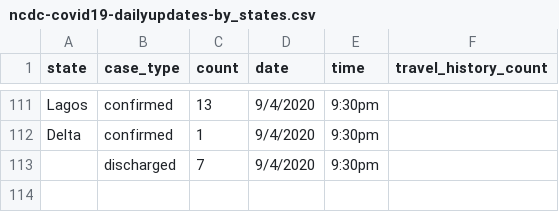
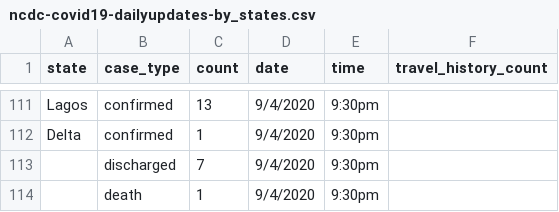
Before and after one commit to AminuBishir/covid-1_9, a CSV file: data/ncdc-covid19-dailyupdates-by_states.csv, drawn as a sheet; only a part is shown, gaps mark what is left out; the diff names each change by its address in the sheet, - before the commit and + after, or states it on an @@ line.

```diff
--- a/data/ncdc-covid19-dailyupdates-by_states.csv
+++ b/data/ncdc-covid19-dailyupdates-by_states.csv
+row 114:  | death | 1 | 9/4/2020 | 9:30pm
```
Also changed, not shown: 1 other file.
